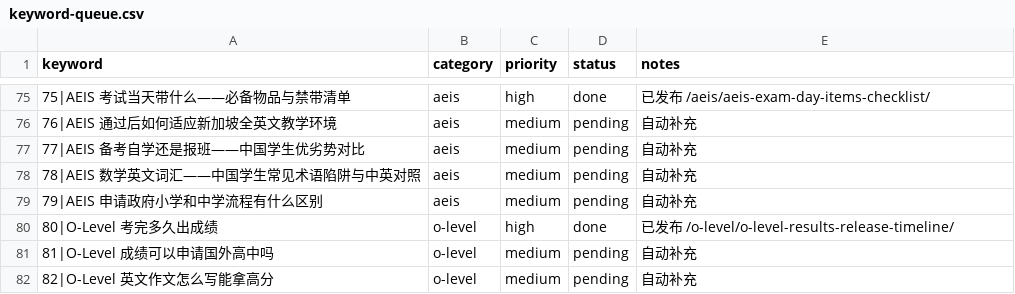
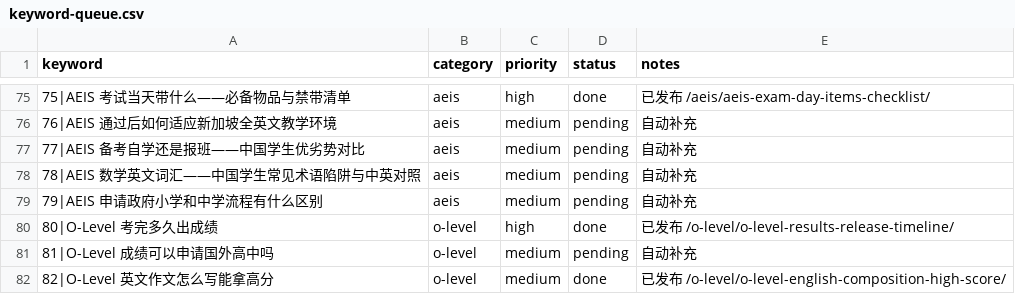
Before and after one commit to wysin808-dot/seda-website, a CSV file: content/keyword-queue.csv, drawn as a sheet; only a part is shown, gaps mark what is left out; the diff names each change by its address in the sheet, - before the commit and + after, or states it on an @@ line.

Commit message:
content: O-Level 英文作文提分全攻略——评分标准、PEEL结构法与12周训练方案（8表+2图占位+8FAQ+13内链）

```diff
--- a/content/keyword-queue.csv
+++ b/content/keyword-queue.csv
-D82 (status): pending
+D82 (status): done
-E82 (notes): 自动补充
+E82 (notes): 已发布 /o-level/o-level-english-composition-high-score/
```
Also changed, not shown: 1 other file.
